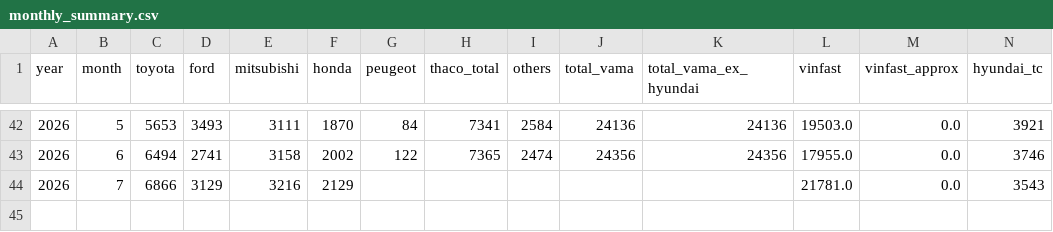
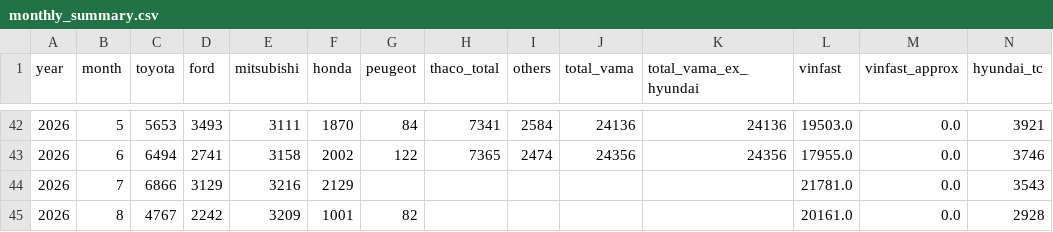
Before and after one commit to hoenhoen2409-hub/cars-tracking-, a CSV file: data/monthly_summary.csv, drawn as a sheet; only a part is shown, gaps mark what is left out; rows hold the shown columns only; the diff names each change by its address in the sheet, - before the commit and + after, or states it on an @@ line.

```diff
--- a/data/monthly_summary.csv
+++ b/data/monthly_summary.csv
+row 45: 2026 | 8 | 4767 | 2242 | 3209 | 1001 | 82 |  |  |  |  | 20161.0 | 0.0 | 2928
```
Also changed, not shown: data/monthly_honda_motorbike_sales.csv, 3 other files.
